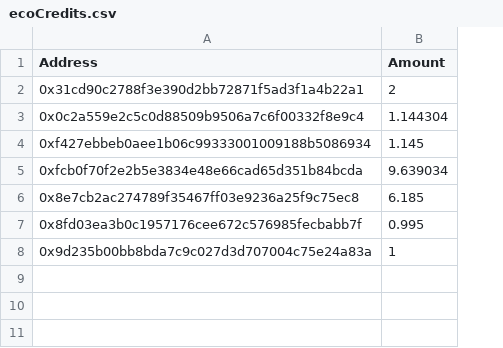
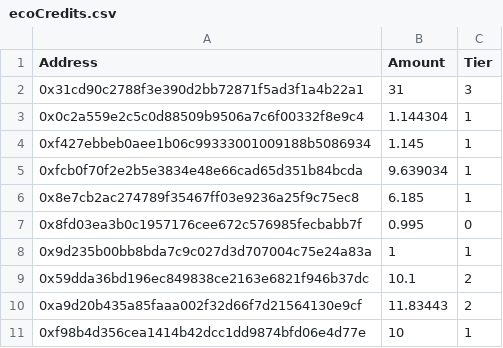
Before and after one commit to Superchaineco/prosperity-passport-backend, a CSV file: src/data/ecoCredits.csv, drawn as a sheet; the diff names each change by its address in the sheet, - before the commit and + after, or states it on an @@ line.

```diff
--- a/src/data/ecoCredits.csv
+++ b/src/data/ecoCredits.csv
+column C (Tier), rows 2-8: 3 | 1 | 1 | 1 | 1 | 0 | 1
-B2 (Amount): 2
+B2 (Amount): 31
+row 9: 0x59dda36bd196ec849838ce2163e6821f946b37dc | 10.1 | 2
+row 10: 0xa9d20b435a85faaa002f32d66f7d21564130e9cf | 11.83443 | 2
+row 11: 0xf98b4d356cea1414b42dcc1dd9874bfd06e4d77e | 10 | 1
```
Also changed, not shown: src/data/proofOfShip.csv, 1 other file.
